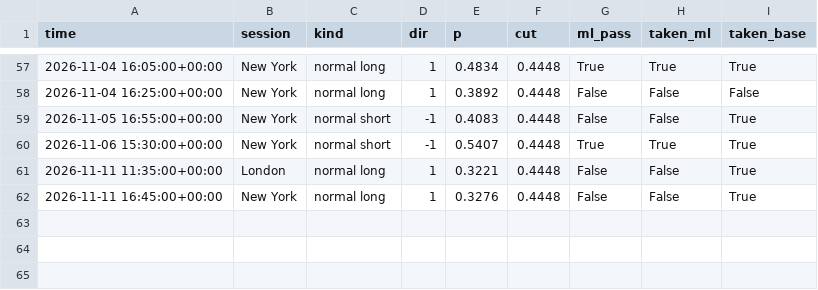
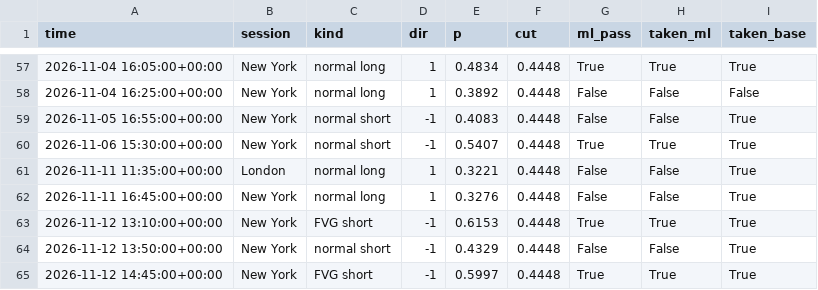
Before and after one commit to lcs2024016-arch/btcbot, a CSV file: state/signals.csv, drawn as a sheet; only a part is shown, gaps mark what is left out.

```diff
--- a/state/signals.csv
+++ b/state/signals.csv
@@ -62 +62,4 @@ time,session,kind,dir,p,cut,ml_pass,taken_ml,taken_base
 2026-11-11 16:45:00+00:00,New York,normal long,1,0.3276,0.4448,False,False,True
+2026-11-12 13:10:00+00:00,New York,FVG short,-1,0.6153,0.4448,True,True,True
+2026-11-12 13:50:00+00:00,New York,normal short,-1,0.4329,0.4448,False,False,True
+2026-11-12 14:45:00+00:00,New York,FVG short,-1,0.5997,0.4448,True,True,True
```
Also changed, not shown: state/trades.csv, 6 other files.
